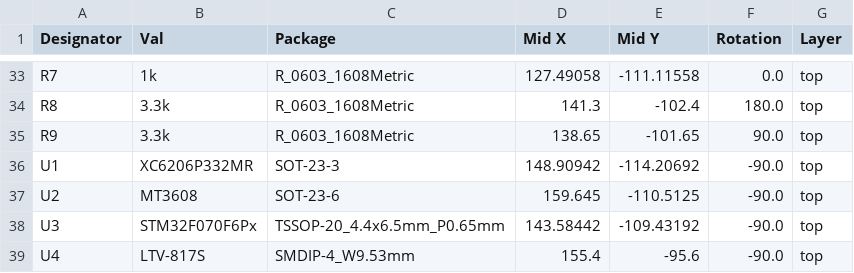
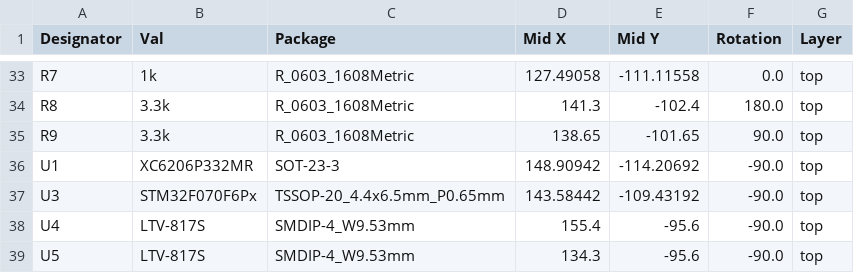
Before and after one commit to luftaquila/fsk-traffic, a CSV file: device/hardware/jlcpcb/production_files/CPL-fsk-traffic.csv, drawn as a sheet; only a part is shown, gaps mark what is left out; the shorter side is filled out with more unchanged rows; the diff names each change by its address in the sheet, - before the commit and + after, or states it on an @@ line.

```diff
--- a/device/hardware/jlcpcb/production_files/CPL-fsk-traffic.csv
+++ b/device/hardware/jlcpcb/production_files/CPL-fsk-traffic.csv
-row 37: U2 | MT3608 | SOT-23-6 | 159.645 | -110.5125 | -90.0 | top
```
Also changed, not shown: device/hardware/jlcpcb/production_files/BOM-fsk-traffic.csv, 14 other files.
